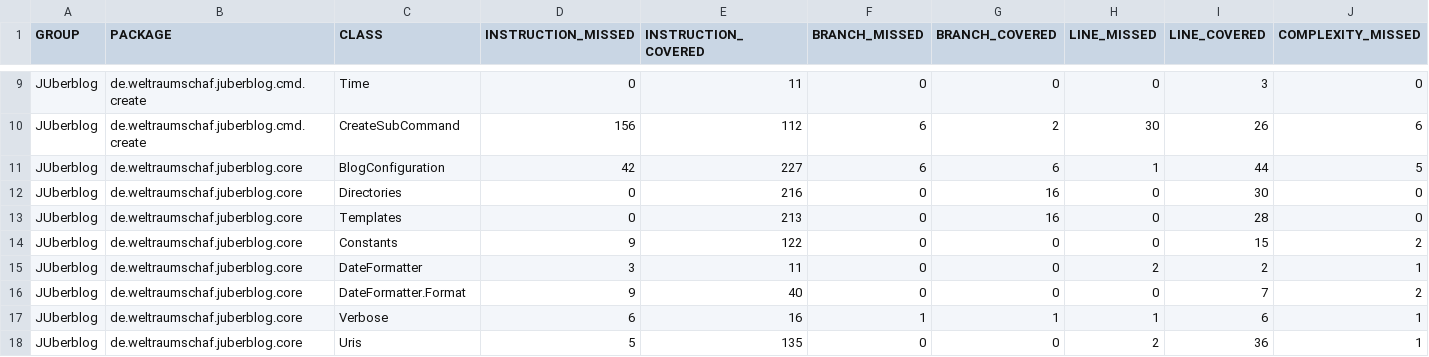
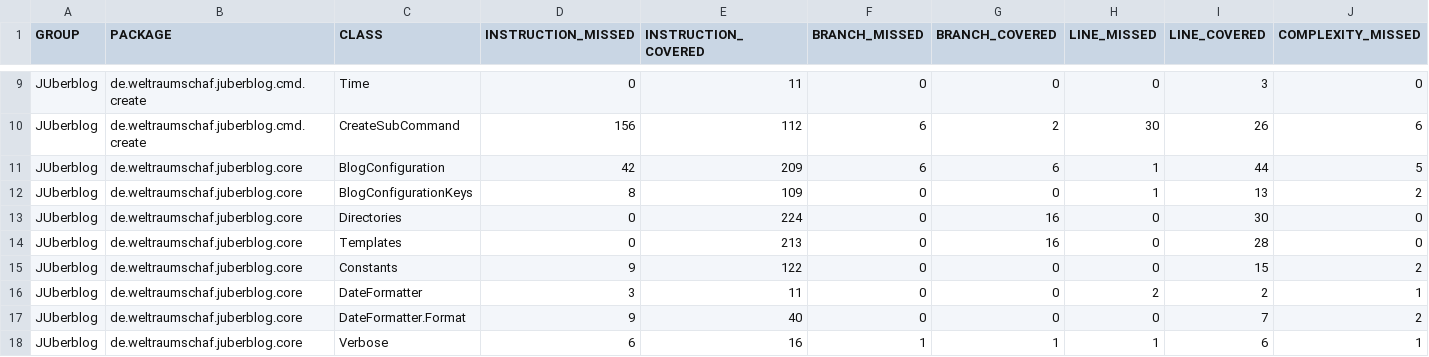
Before and after one commit to Weltraumschaf/JUberblog, a CSV file: jacoco/jacoco.csv, drawn as a sheet; only a part is shown, gaps mark what is left out; the shorter side is filled out with more unchanged rows; addresses are those after the commit; rows hold the shown columns only; the diff names each change by its address in the sheet, - before the commit and + after, or states it on an @@ line.

```diff
--- a/jacoco/jacoco.csv
+++ b/jacoco/jacoco.csv
-E11 (INSTRUCTION_COVERED): 227
+E11 (INSTRUCTION_COVERED): 209
+row 12: JUberblog | de.weltraumschaf.juberblog.core | BlogConfigurationKeys | 8 | 109 | 0 | 0 | 1 | 13 | 2
-E13 (INSTRUCTION_COVERED): 216
+E13 (INSTRUCTION_COVERED): 224
```
Also changed, not shown: 41 other files.
